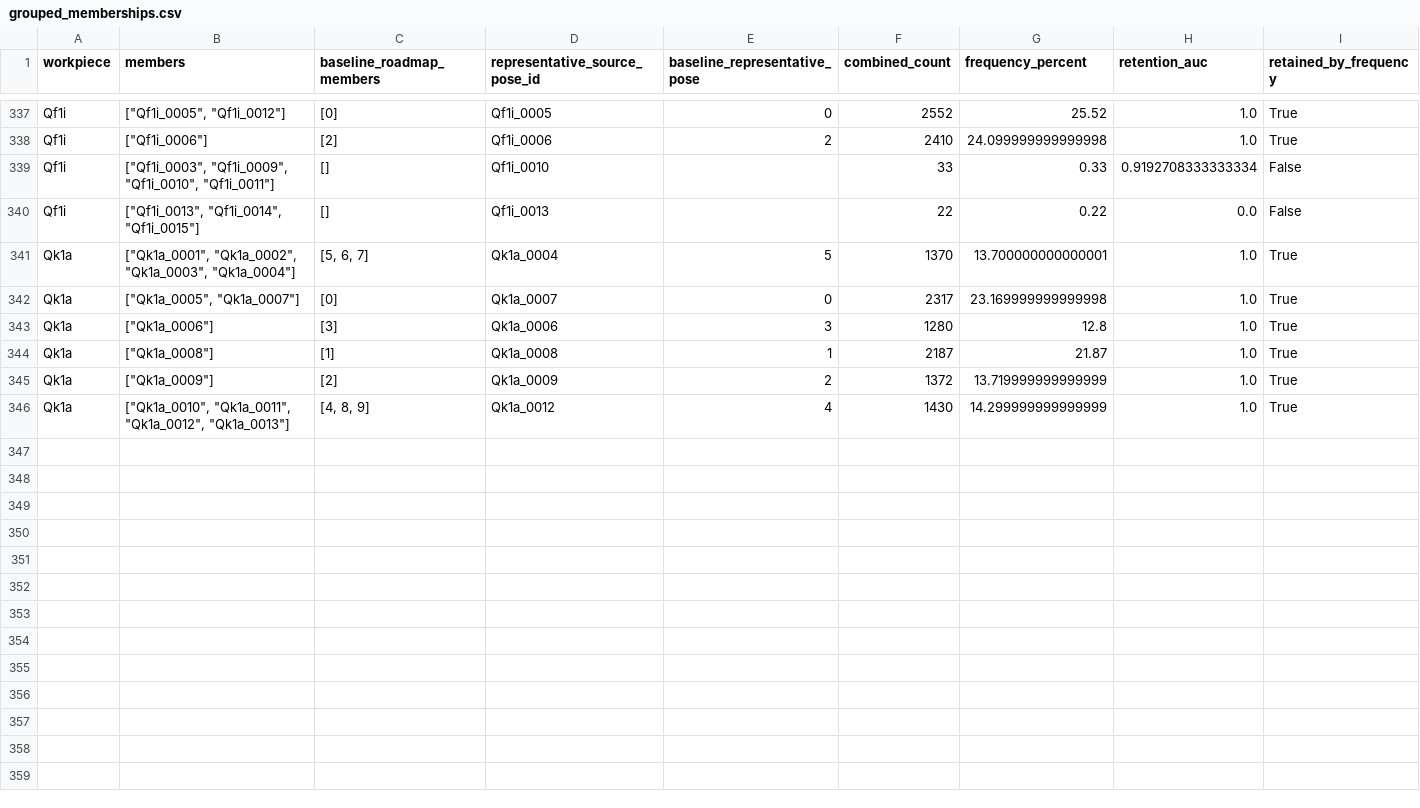
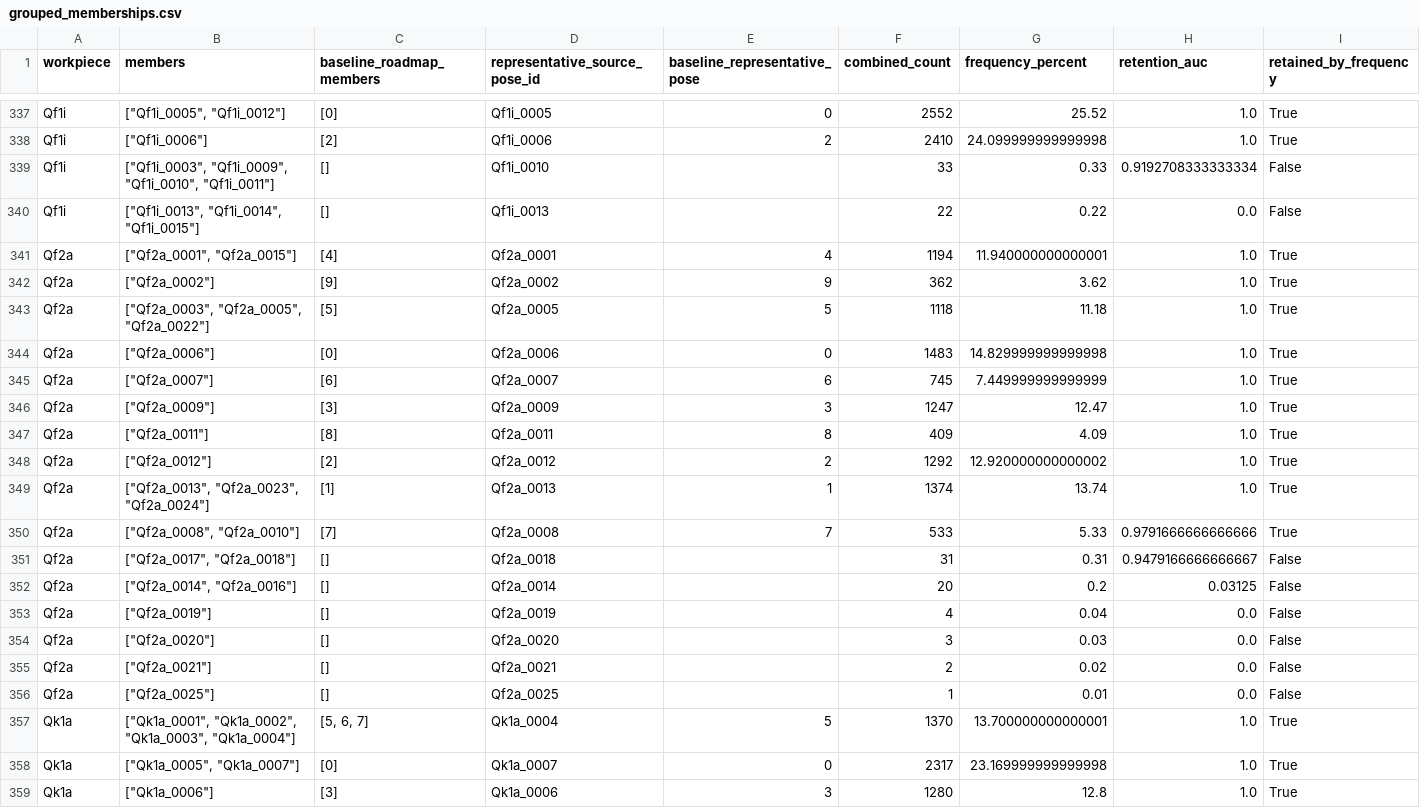
Before and after one commit to match-BiBaZu/BiBaZu_StableComponentenRoadmaps, a CSV file: grouped_memberships.csv, drawn as a sheet; only a part is shown, gaps mark what is left out; the shorter side is filled out with more unchanged rows; the diff names each change by its address in the sheet, - before the commit and + after, or states it on an @@ line.

Commit message:
Publish grouped Qf2a: 10000 audited drops

```diff
--- a/grouped_memberships.csv
+++ b/grouped_memberships.csv
+row 341: Qf2a | ["Qf2a_0001", "Qf2a_0015"] | [4] | Qf2a_0001 | 4 | 1194 | 11.940000000000001 | 1.0 | True
+row 342: Qf2a | ["Qf2a_0002"] | [9] | Qf2a_0002 | 9 | 362 | 3.62 | 1.0 | True
+row 343: Qf2a | ["Qf2a_0003", "Qf2a_0005", "Qf2a_0022"] | [5] | Qf2a_0005 | 5 | 1118 | 11.18 | 1.0 | True
+row 344: Qf2a | ["Qf2a_0006"] | [0] | Qf2a_0006 | 0 | 1483 | 14.829999999999998 | 1.0 | True
+row 345: Qf2a | ["Qf2a_0007"] | [6] | Qf2a_0007 | 6 | 745 | 7.449999999999999 | 1.0 | True
+row 346: Qf2a | ["Qf2a_0009"] | [3] | Qf2a_0009 | 3 | 1247 | 12.47 | 1.0 | True
+row 347: Qf2a | ["Qf2a_0011"] | [8] | Qf2a_0011 | 8 | 409 | 4.09 | 1.0 | True
+row 348: Qf2a | ["Qf2a_0012"] | [2] | Qf2a_0012 | 2 | 1292 | 12.920000000000002 | 1.0 | True
+row 349: Qf2a | ["Qf2a_0013", "Qf2a_0023", "Qf2a_0024"] | [1] | Qf2a_0013 | 1 | 1374 | 13.74 | 1.0 | True
+row 350: Qf2a | ["Qf2a_0008", "Qf2a_0010"] | [7] | Qf2a_0008 | 7 | 533 | 5.33 | 0.9791666666666666 | True
+row 351: Qf2a | ["Qf2a_0017", "Qf2a_0018"] | [] | Qf2a_0018 |  | 31 | 0.31 | 0.9479166666666667 | False
+row 352: Qf2a | ["Qf2a_0014", "Qf2a_0016"] | [] | Qf2a_0014 |  | 20 | 0.2 | 0.03125 | False
+row 353: Qf2a | ["Qf2a_0019"] | [] | Qf2a_0019 |  | 4 | 0.04 | 0.0 | False
+row 354: Qf2a | ["Qf2a_0020"] | [] | Qf2a_0020 |  | 3 | 0.03 | 0.0 | False
+row 355: Qf2a | ["Qf2a_0021"] | [] | Qf2a_0021 |  | 2 | 0.02 | 0.0 | False
+row 356: Qf2a | ["Qf2a_0025"] | [] | Qf2a_0025 |  | 1 | 0.01 | 0.0 | False
```
Also changed, not shown: 43 other files.
